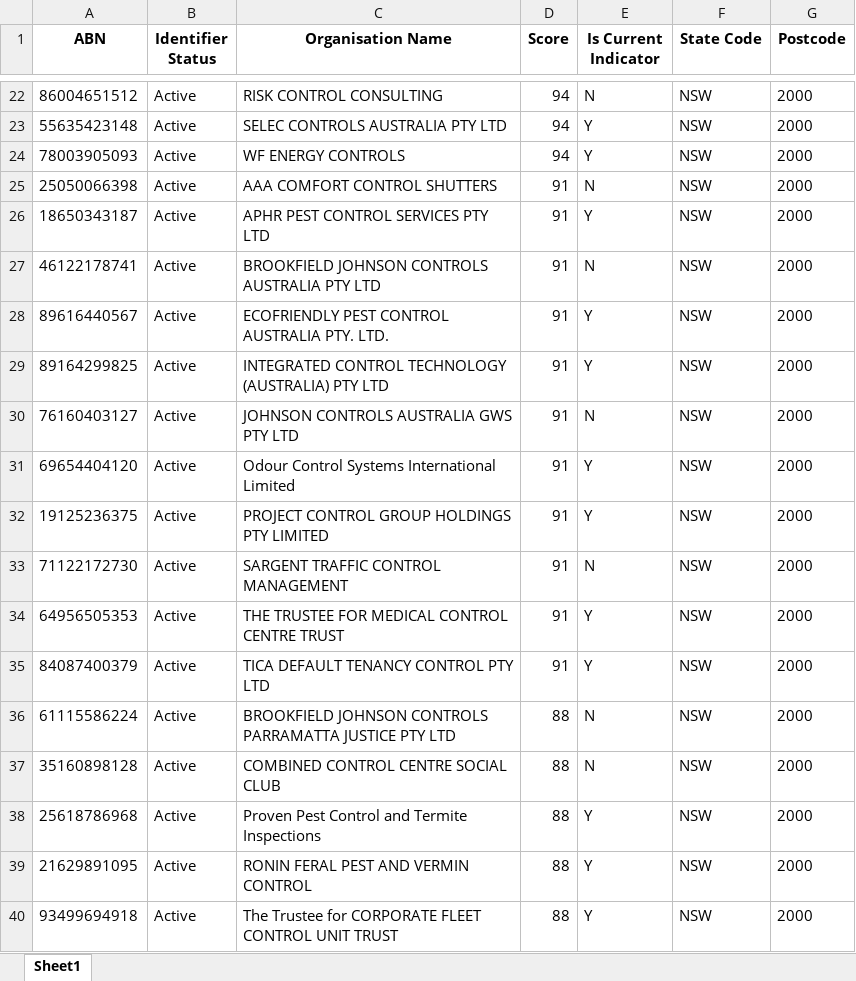
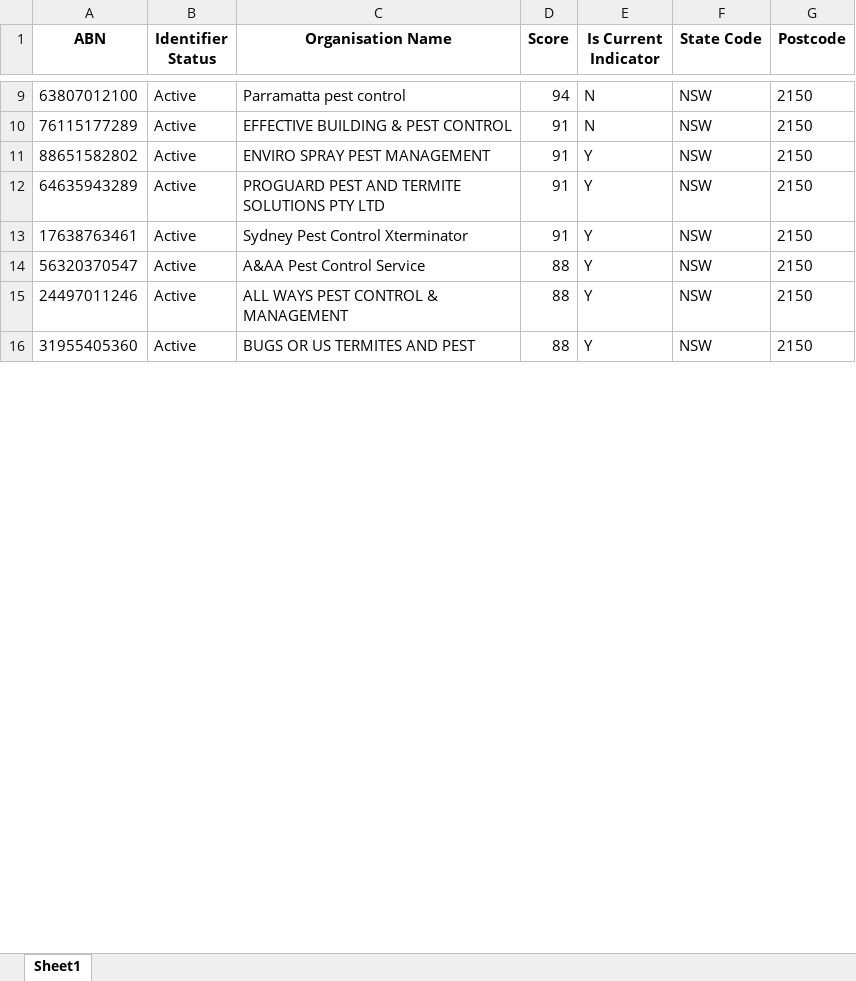
Before and after one commit to vishalraj247/ABN_Lookup_Tool, an Excel workbook: abn_data.xlsx, sheet Sheet1, drawn as a sheet; only a part is shown, gaps mark what is left out; values as stored, in another font and other column widths than the file's, no borders; removed rows and columns are numbered as before the commit, all else as after; the diff covers the shown part only; the diff names each change by its address in the sheet, - before the commit and + after, or states it on an @@ line.

```diff
--- a/abn_data.xlsx (sheet Sheet1)
+++ b/abn_data.xlsx (sheet Sheet1)
-A9 (ABN): 86004651512
+A9 (ABN): 63807012100
-C9 (Organisation Name): RISK CONTROL CONSULTING
+C9 (Organisation Name): Parramatta pest control
-G9 (Postcode): 2000
+G9 (Postcode): 2150
-row 23: 55635423148 | Active | SELEC CONTROLS AUSTRALIA PTY LTD | 94 | Y | NSW | 2000
-row 24: 78003905093 | Active | WF ENERGY CONTROLS | 94 | Y | NSW | 2000
-A10 (ABN): 25050066398
+A10 (ABN): 76115177289
-C10 (Organisation Name): AAA COMFORT CONTROL SHUTTERS
+C10 (Organisation Name): EFFECTIVE BUILDING & PEST CONTROL
-G10:G11 (Postcode): 2000
+G10:G11 (Postcode): 2150
-A11 (ABN): 18650343187
+A11 (ABN): 88651582802
-C11 (Organisation Name): APHR PEST CONTROL SERVICES PTY LTD
+C11 (Organisation Name): ENVIRO SPRAY PEST MANAGEMENT
-row 27: 46122178741 | Active | BROOKFIELD JOHNSON CONTROLS AUSTRALIA PTY LTD | 91 | N | NSW | 2000
-A12 (ABN): 89616440567
+A12 (ABN): 64635943289
-C12 (Organisation Name): ECOFRIENDLY PEST CONTROL AUSTRALIA PTY. LTD.
+C12 (Organisation Name): PROGUARD PEST AND TERMITE SOLUTIONS PTY LTD
-G12 (Postcode): 2000
+G12 (Postcode): 2150
-row 29: 89164299825 | Active | INTEGRATED CONTROL TECHNOLOGY (AUSTRALIA) PTY LTD | 91 | Y | NSW | 2000
-row 30: 76160403127 | Active | JOHNSON CONTROLS AUSTRALIA GWS PTY LTD | 91 | N | NSW | 2000
-A13 (ABN): 69654404120
+A13 (ABN): 17638763461
-C13 (Organisation Name): Odour Control Systems International Limited
+C13 (Organisation Name): Sydney Pest Control Xterminator
-G13 (Postcode): 2000
+G13 (Postcode): 2150
-row 32: 19125236375 | Active | PROJECT CONTROL GROUP HOLDINGS PTY LIMITED | 91 | Y | NSW | 2000
-row 33: 71122172730 | Active | SARGENT TRAFFIC CONTROL MANAGEMENT | 91 | N | NSW | 2000
-row 34: 64956505353 | Active | THE TRUSTEE FOR MEDICAL CONTROL CENTRE TRUST | 91 | Y | NSW | 2000
-row 35: 84087400379 | Active | TICA DEFAULT TENANCY CONTROL PTY LTD | 91 | Y | NSW | 2000
-row 36: 61115586224 | Active | BROOKFIELD JOHNSON CONTROLS PARRAMATTA JUSTICE PTY LTD | 88 | N | NSW | 2000
-row 37: 35160898128 | Active | COMBINED CONTROL CENTRE SOCIAL CLUB | 88 | N | NSW | 2000
-A14 (ABN): 25618786968
+A14 (ABN): 56320370547
-C14 (Organisation Name): Proven Pest Control and Termite Inspections
+C14 (Organisation Name): A&AA Pest Control Service
-G14:G16 (Postcode): 2000
+G14:G16 (Postcode): 2150
-A15 (ABN): 21629891095
+A15 (ABN): 24497011246
-C15 (Organisation Name): RONIN FERAL PEST AND VERMIN CONTROL
+C15 (Organisation Name): ALL WAYS PEST CONTROL & MANAGEMENT
-A16 (ABN): 93499694918
+A16 (ABN): 31955405360
-C16 (Organisation Name): The Trustee for CORPORATE FLEET CONTROL UNIT TRUST
+C16 (Organisation Name): BUGS OR US TERMITES AND PEST
```
Also changed, not shown: 9 added rows, 43 removed rows and 36 edited cells elsewhere in this sheet, 2 other files.
